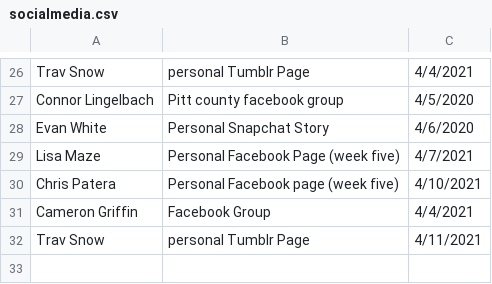
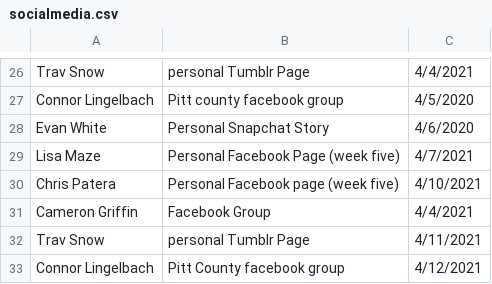
Before and after one commit to electricgull/findmyvaxnc, a CSV file: findmyvaxnc/docs/socialmedia.csv, drawn as a sheet; only a part is shown, gaps mark what is left out; the diff names each change by its address in the sheet, - before the commit and + after, or states it on an @@ line.

Commit message:
Update socialmedia.csv

```diff
--- a/findmyvaxnc/docs/socialmedia.csv
+++ b/findmyvaxnc/docs/socialmedia.csv
+row 33: Connor Lingelbach | Pitt County facebook group | 4/12/2021
```
